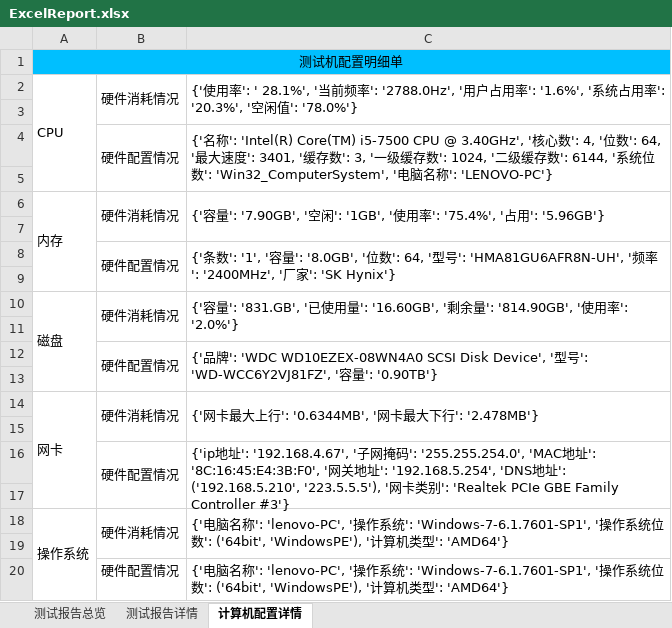
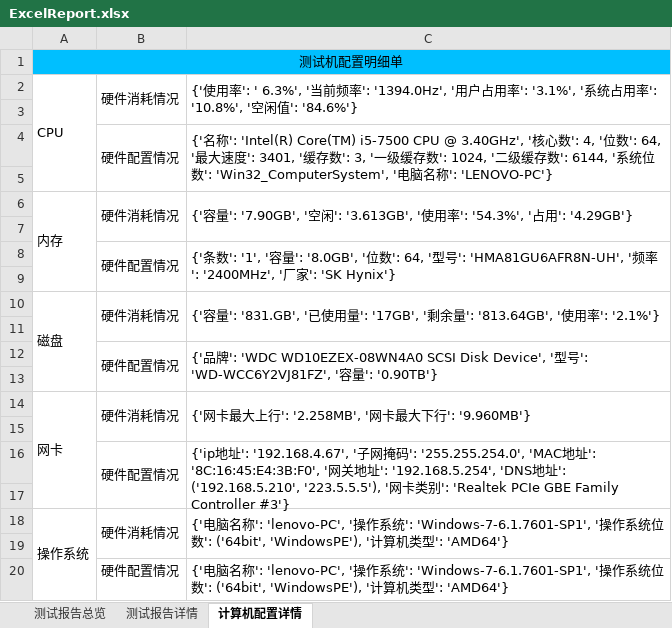
Before and after one commit to houc/MyCode, an Excel workbook: report/ExcelReport.xlsx, sheet 计算机配置详情, drawn as a sheet; values as stored, in another font and other column widths than the file's, no borders; the diff names each change by its address in the sheet, - before the commit and + after, or states it on an @@ line.

```diff
--- a/report/ExcelReport.xlsx (sheet 计算机配置详情)
+++ b/report/ExcelReport.xlsx (sheet 计算机配置详情)
-C2: …用率': ' 28.1%', '当前频率': '2788.0Hz', '用户占用率': '1.6%', '系统占用率': '20.3%', '空闲值': '78.0%'}
+C2: …用率': ' 6.3%', '当前频率': '1394.0Hz', '用户占用率': '3.1%', '系统占用率': '10.8%', '空闲值': '84.6%'}
-C6: …闲': '1GB', '使用率': '75.4%', '占用': '5.96GB'}
+C6: …闲': '3.613GB', '使用率': '54.3%', '占用': '4.29GB'}
-C10: …量': '16.60GB', '剩余量': '814.90GB', '使用率': '2.0%'}
+C10: …量': '17GB', '剩余量': '813.64GB', '使用率': '2.1%'}
-C14: {'网卡最大上行': '0.6344MB', '网卡最大下行': '2.478MB'}
+C14: {'网卡最大上行': '2.258MB', '网卡最大下行': '9.960MB'}
```
Also changed, not shown: sheet 测试报告详情, sheet 测试报告总览, charts or pictures, 57 other files.
